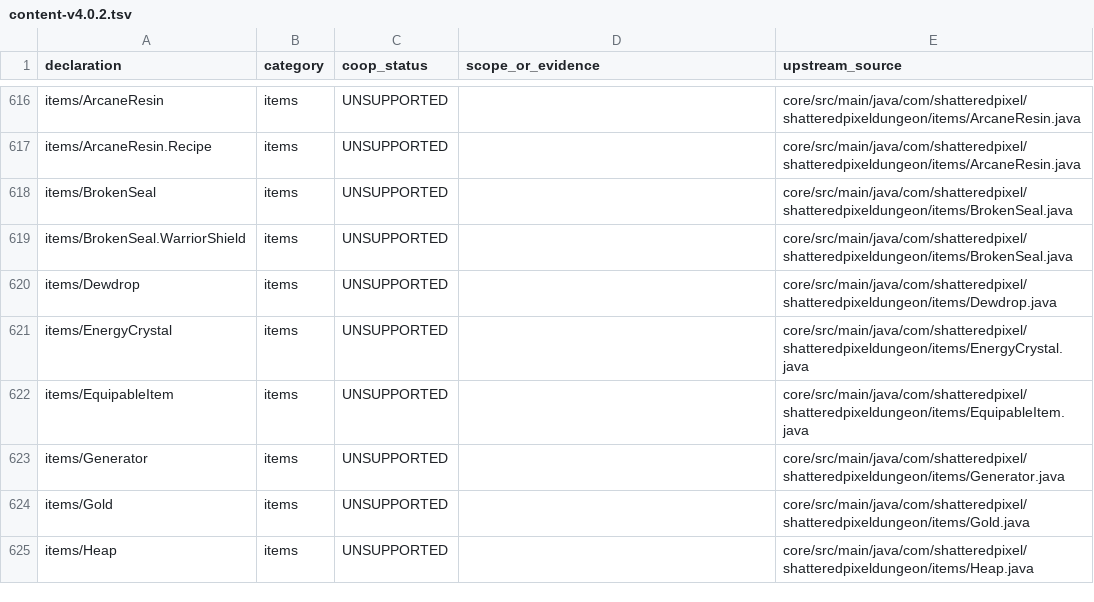
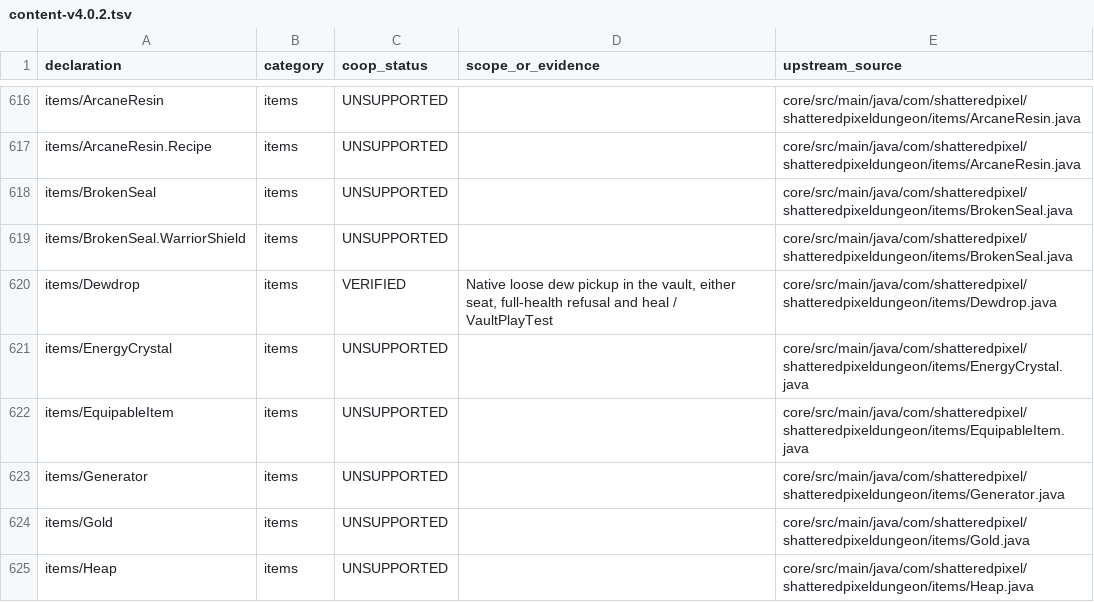
Before and after one commit to jwgobaek/SPD-Coop, a TSV file: docs/coop/content-v4.0.2.tsv, drawn as a sheet; only a part is shown, gaps mark what is left out; the diff covers the shown part only.

Commit message:
Record public vault journeys, staged warrior growth and durable beacon performance

```diff
--- a/docs/coop/content-v4.0.2.tsv
+++ b/docs/coop/content-v4.0.2.tsv
@@ -619,3 +619,3 @@ items/BrokenSeal	items	UNSUPPORTED		core/src/main/java/com/shatteredpixel/shatte
 items/BrokenSeal.WarriorShield	items	UNSUPPORTED		core/src/main/java/com/shatteredpixel/shatteredpixeldungeon/items/BrokenSeal.java
-items/Dewdrop	items	UNSUPPORTED		core/src/main/java/com/shatteredpixel/shatteredpixeldungeon/items/Dewdrop.java
+items/Dewdrop	items	VERIFIED	Native loose dew pickup in the vault, either seat, full-health refusal and heal / VaultPlayTest	core/src/main/java/com/shatteredpixel/shatteredpixeldungeon/items/Dewdrop.java
 items/EnergyCrystal	items	UNSUPPORTED		core/src/main/java/com/shatteredpixel/shatteredpixeldungeon/items/EnergyCrystal.java
```
Also changed, not shown: 24 edited cells elsewhere in this file, 17 other files.
